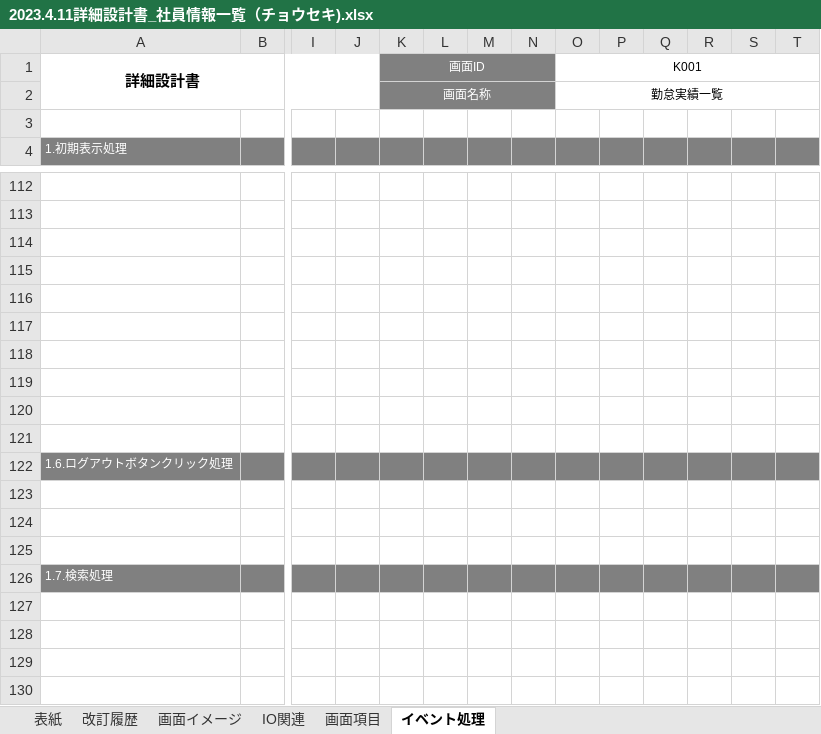
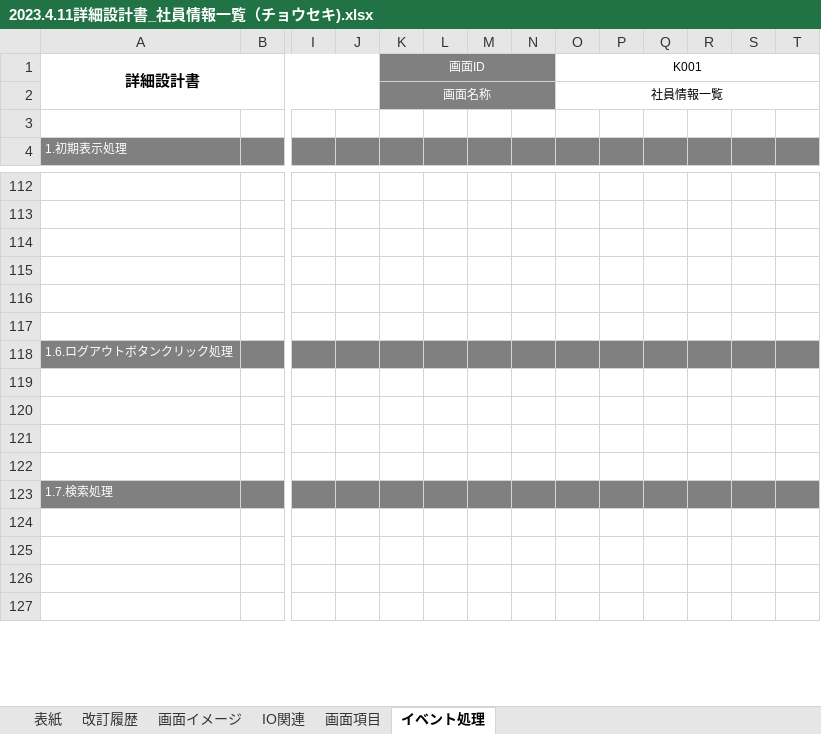
Before and after one commit to nts-ed/2023-04, an Excel workbook: 202304/02_詳細設計書/01_詳細設計書/チーム2/2023.4.11詳細設計書_社員情報一覧（チョウセキ).xlsx, sheet イベント処理, drawn as a sheet; only a part is shown, gaps mark what is left out; values as stored, in another font and other column widths than the file's, no borders; removed rows and columns are numbered as before the commit, all else as after; rows hold the shown columns only; the diff covers the shown part only; the diff names each change by its address in the sheet, - before the commit and + after, or states it on an @@ line.

Commit message:
Update 2023.4.11詳細設計書_社員情報一覧（チョウセキ).xlsx
チョウセキ　更新詳細設計報告書

```diff
--- a/202304/02_詳細設計書/01_詳細設計書/チーム2/2023.4.11詳細設計書_社員情報一覧（チョウセキ).xlsx (sheet イベント処理)
+++ b/202304/02_詳細設計書/01_詳細設計書/チーム2/2023.4.11詳細設計書_社員情報一覧（チョウセキ).xlsx (sheet イベント処理)
-O2 (K001): 勤怠実績一覧
+O2 (K001): 社員情報一覧
-row 118: (empty)
-row 119: (empty)
-row 120: (empty)
-row 121: (empty)
+row 122: (empty)
```
Also changed, not shown: 39 added rows elsewhere in this sheet, sheet 改訂履歴.
